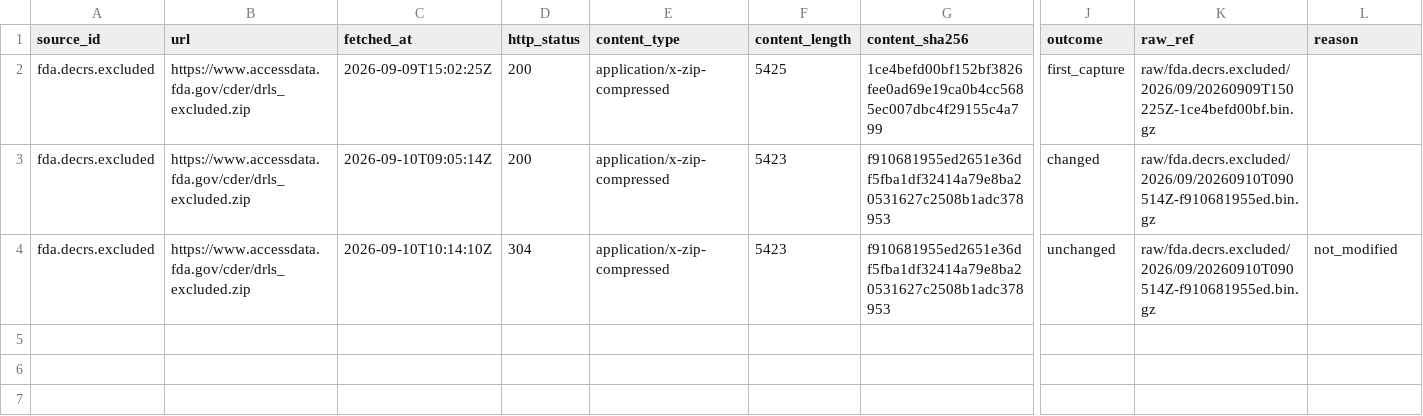
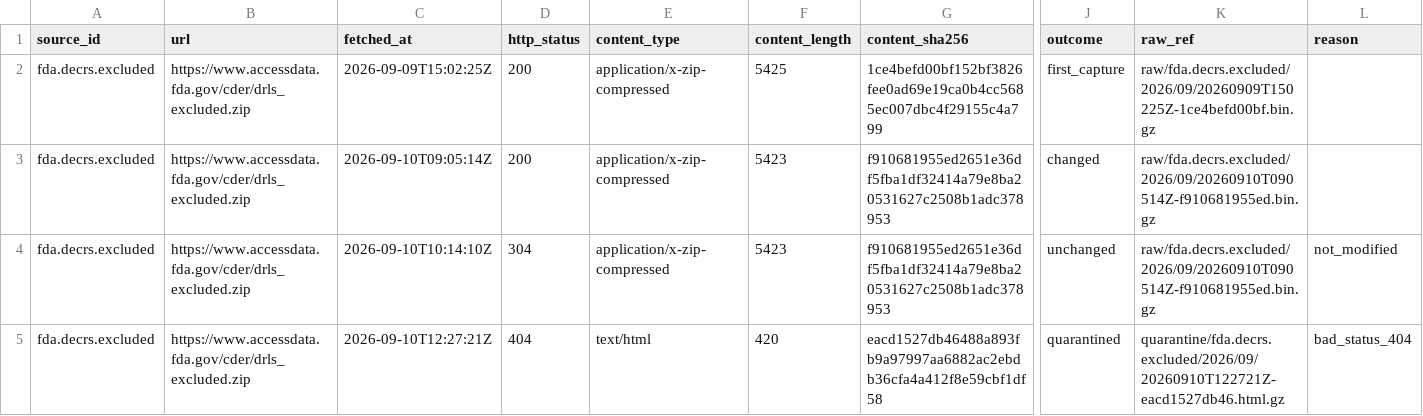
Before and after one commit to q3dresearch/wss-drug-scarcity, a CSV file: manifest/fda.decrs.excluded/2026-09.csv, drawn as a sheet; only a part is shown, gaps mark what is left out; rows hold the shown columns only; the diff names each change by its address in the sheet, - before the commit and + after, or states it on an @@ line.

```diff
--- a/manifest/fda.decrs.excluded/2026-09.csv
+++ b/manifest/fda.decrs.excluded/2026-09.csv
+row 5: fda.decrs.excluded | https://www.accessdata.fda.gov/cder/drls_excluded.zip | 2026-09-10T12:27:21Z | 404 | text/html | 420 | eacd1527db46488a893fb9a97997aa6882ac2ebdb36cfa4a412f8e59cbf1df58 | quarantined | quarantine/fda.decrs.excluded/2026/09/20260910T122721Z-eacd1527db46.html.gz | bad_status_404
```
Also changed, not shown: manifest/fda.decrs.registrations/2026-09.csv, manifest/fda.importalert.66-41/2026-09.csv, 5 other files.
